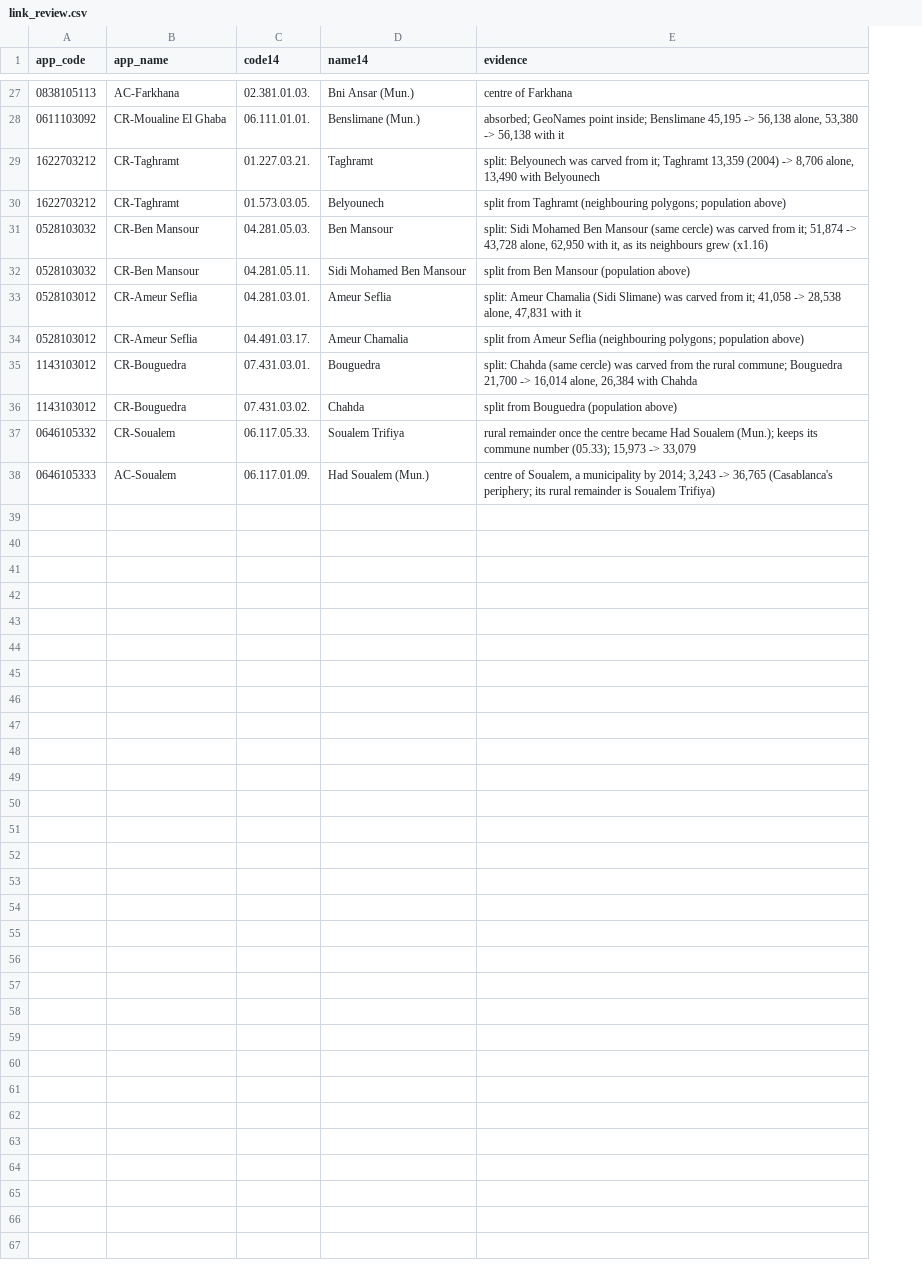
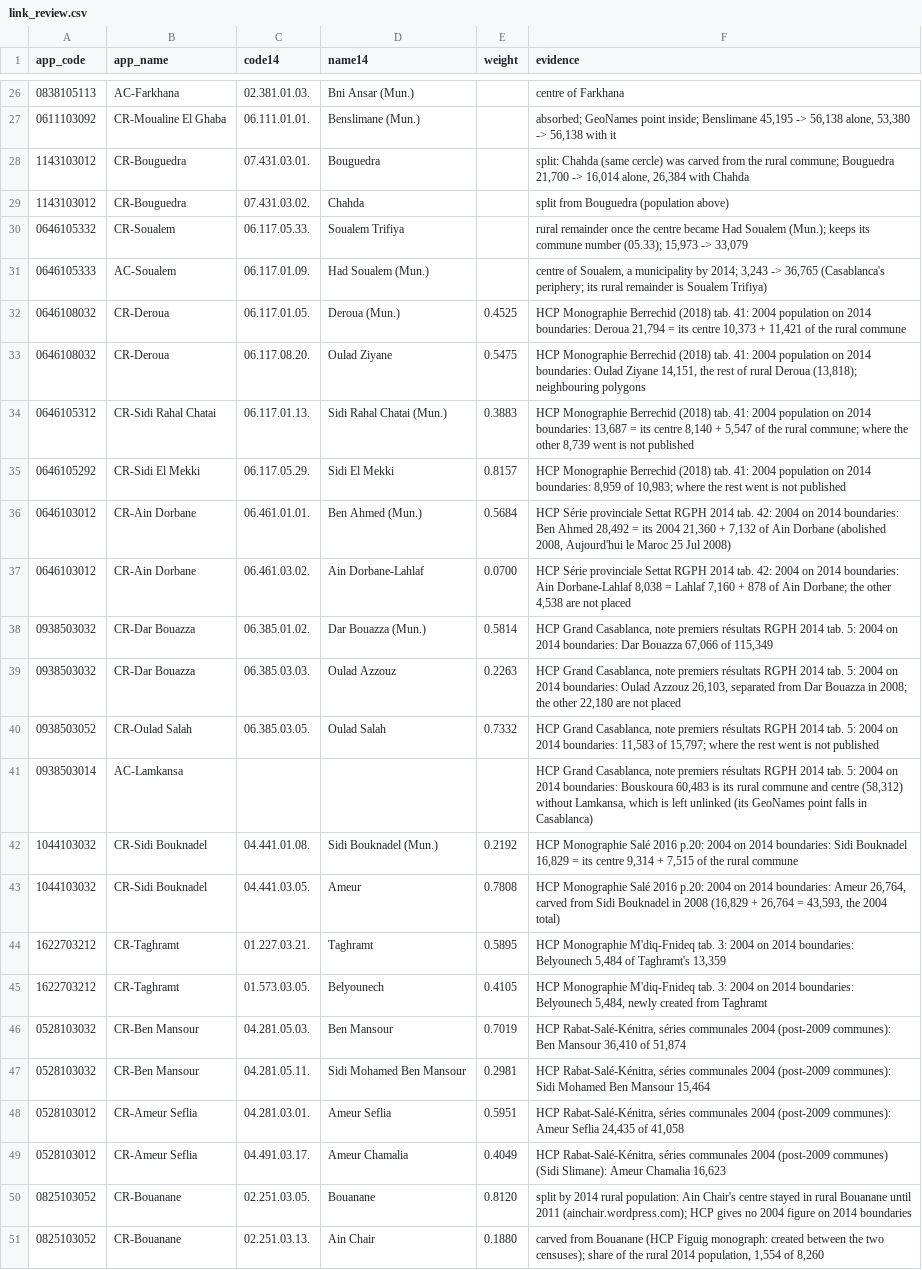
Before and after one commit to machinemirror/morocco-census, a CSV file: catalog/link_review.csv, drawn as a sheet; only a part is shown, gaps mark what is left out; removed rows and columns are numbered as before the commit, all else as after; the diff covers the shown part only; the diff names each change by its address in the sheet, - before the commit and + after, or states it on an @@ line.

```diff
--- a/catalog/link_review.csv
+++ b/catalog/link_review.csv
+column E (weight), empty
-row 29: 1622703212 | CR-Taghramt | 01.227.03.21. | Taghramt | split: Belyounech was carved from it; Taghramt 13,359 (2004) -> 8,706 alone, 13,490 with Belyounech
-row 30: 1622703212 | CR-Taghramt | 01.573.03.05. | Belyounech | split from Taghramt (neighbouring polygons; population above)
-row 31: 0528103032 | CR-Ben Mansour | 04.281.05.03. | Ben Mansour | split: Sidi Mohamed Ben Mansour (same cercle) was carved from it; 51,874 -> 43,728 alone, 62,950 with it, as its neighbours grew (x1.16)
-row 32: 0528103032 | CR-Ben Mansour | 04.281.05.11. | Sidi Mohamed Ben Mansour | split from Ben Mansour (population above)
-row 33: 0528103012 | CR-Ameur Seflia | 04.281.03.01. | Ameur Seflia | split: Ameur Chamalia (Sidi Slimane) was carved from it; 41,058 -> 28,538 alone, 47,831 with it
-row 34: 0528103012 | CR-Ameur Seflia | 04.491.03.17. | Ameur Chamalia | split from Ameur Seflia (neighbouring polygons; population above)
+row 32: 0646108032 | CR-Deroua | 06.117.01.05. | Deroua (Mun.) | 0.4525 | HCP Monographie Berrechid (2018) tab. 41: 2004 population on 2014 boundaries: Deroua 21,794 = its centre 10,373 + 11,421 of the rural commune
+row 33: 0646108032 | CR-Deroua | 06.117.08.20. | Oulad Ziyane | 0.5475 | HCP Monographie Berrechid (2018) tab. 41: 2004 population on 2014 boundaries: Oulad Ziyane 14,151, the rest of rural Deroua (13,818); neighbouring polygons
+row 34: 0646105312 | CR-Sidi Rahal Chatai | 06.117.01.13. | Sidi Rahal Chatai (Mun.) | 0.3883 | HCP Monographie Berrechid (2018) tab. 41: 2004 population on 2014 boundaries: 13,687 = its centre 8,140 + 5,547 of the rural commune; where the other 8,739 went is not published
+row 35: 0646105292 | CR-Sidi El Mekki | 06.117.05.29. | Sidi El Mekki | 0.8157 | HCP Monographie Berrechid (2018) tab. 41: 2004 population on 2014 boundaries: 8,959 of 10,983; where the rest went is not published
+row 36: 0646103012 | CR-Ain Dorbane | 06.461.01.01. | Ben Ahmed (Mun.) | 0.5684 | HCP Série provinciale Settat RGPH 2014 tab. 42: 2004 on 2014 boundaries: Ben Ahmed 28,492 = its 2004 21,360 + 7,132 of Ain Dorbane (abolished 2008, Aujourd'hui le Maroc 25 Jul 2008)
+row 37: 0646103012 | CR-Ain Dorbane | 06.461.03.02. | Ain Dorbane-Lahlaf | 0.0700 | HCP Série provinciale Settat RGPH 2014 tab. 42: 2004 on 2014 boundaries: Ain Dorbane-Lahlaf 8,038 = Lahlaf 7,160 + 878 of Ain Dorbane; the other 4,538 are not placed
+row 38: 0938503032 | CR-Dar Bouazza | 06.385.01.02. | Dar Bouazza (Mun.) | 0.5814 | HCP Grand Casablanca, note premiers résultats RGPH 2014 tab. 5: 2004 on 2014 boundaries: Dar Bouazza 67,066 of 115,349
+row 39: 0938503032 | CR-Dar Bouazza | 06.385.03.03. | Oulad Azzouz | 0.2263 | HCP Grand Casablanca, note premiers résultats RGPH 2014 tab. 5: 2004 on 2014 boundaries: Oulad Azzouz 26,103, separated from Dar Bouazza in 2008; the other 22,180 are not placed
+row 40: 0938503052 | CR-Oulad Salah | 06.385.03.05. | Oulad Salah | 0.7332 | HCP Grand Casablanca, note premiers résultats RGPH 2014 tab. 5: 2004 on 2014 boundaries: 11,583 of 15,797; where the rest went is not published
+row 41: 0938503014 | AC-Lamkansa |  |  |  | HCP Grand Casablanca, note premiers résultats RGPH 2014 tab. 5: 2004 on 2014 boundaries: Bouskoura 60,483 is its rural commune and centre (58,312) without Lamkansa, which is left unlinked (its GeoNames point falls in Casablanca)
+row 42: 1044103032 | CR-Sidi Bouknadel | 04.441.01.08. | Sidi Bouknadel (Mun.) | 0.2192 | HCP Monographie Salé 2016 p.20: 2004 on 2014 boundaries: Sidi Bouknadel 16,829 = its centre 9,314 + 7,515 of the rural commune
+row 43: 1044103032 | CR-Sidi Bouknadel | 04.441.03.05. | Ameur | 0.7808 | HCP Monographie Salé 2016 p.20: 2004 on 2014 boundaries: Ameur 26,764, carved from Sidi Bouknadel in 2008 (16,829 + 26,764 = 43,593, the 2004 total)
+row 44: 1622703212 | CR-Taghramt | 01.227.03.21. | Taghramt | 0.5895 | HCP Monographie M'diq-Fnideq tab. 3: 2004 on 2014 boundaries: Belyounech 5,484 of Taghramt's 13,359
+row 45: 1622703212 | CR-Taghramt | 01.573.03.05. | Belyounech | 0.4105 | HCP Monographie M'diq-Fnideq tab. 3: 2004 on 2014 boundaries: Belyounech 5,484, newly created from Taghramt
+row 46: 0528103032 | CR-Ben Mansour | 04.281.05.03. | Ben Mansour | 0.7019 | HCP Rabat-Salé-Kénitra, séries communales 2004 (post-2009 communes): Ben Mansour 36,410 of 51,874
+row 47: 0528103032 | CR-Ben Mansour | 04.281.05.11. | Sidi Mohamed Ben Mansour | 0.2981 | HCP Rabat-Salé-Kénitra, séries communales 2004 (post-2009 communes): Sidi Mohamed Ben Mansour 15,464
+row 48: 0528103012 | CR-Ameur Seflia | 04.281.03.01. | Ameur Seflia | 0.5951 | HCP Rabat-Salé-Kénitra, séries communales 2004 (post-2009 communes): Ameur Seflia 24,435 of 41,058
+row 49: 0528103012 | CR-Ameur Seflia | 04.491.03.17. | Ameur Chamalia | 0.4049 | HCP Rabat-Salé-Kénitra, séries communales 2004 (post-2009 communes) (Sidi Slimane): Ameur Chamalia 16,623
+row 50: 0825103052 | CR-Bouanane | 02.251.03.05. | Bouanane | 0.8120 | split by 2014 rural population: Ain Chair's centre stayed in rural Bouanane until 2011 (ainchair.wordpress.com); HCP gives no 2004 figure on 2014 boundaries
+row 51: 0825103052 | CR-Bouanane | 02.251.03.13. | Ain Chair | 0.1880 | carved from Bouanane (HCP Figuig monograph: created between the two censuses); share of the rural 2014 population, 1,554 of 8,260
```
Also changed, not shown: 1 removed row elsewhere in this file, data/processed/crosswalk_app2004.csv, 15 other files.
